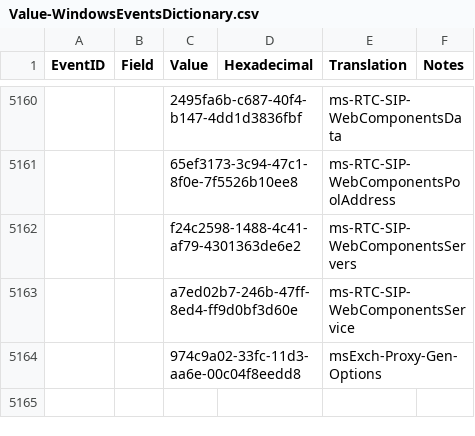
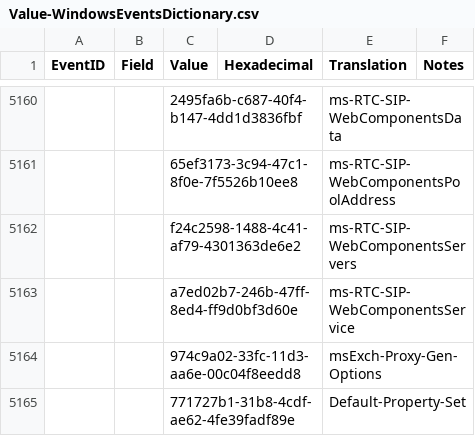
Before and after one commit to ep3p/Sentinel_KQL, a CSV file: Watchlists/Value-WindowsEventsDictionary.csv, drawn as a sheet; only a part is shown, gaps mark what is left out.

Commit message:
Update Value-WindowsEventsDictionary.csv

```diff
--- a/Watchlists/Value-WindowsEventsDictionary.csv
+++ b/Watchlists/Value-WindowsEventsDictionary.csv
@@ -5164 +5164,2 @@ EventID,Field,Value,Hexadecimal,Translation,Notes
 ,,"974c9a02-33fc-11d3-aa6e-00c04f8eedd8",,"msExch-Proxy-Gen-Options",
+,,"771727b1-31b8-4cdf-ae62-4fe39fadf89e",,"Default-Property-Set"
```
